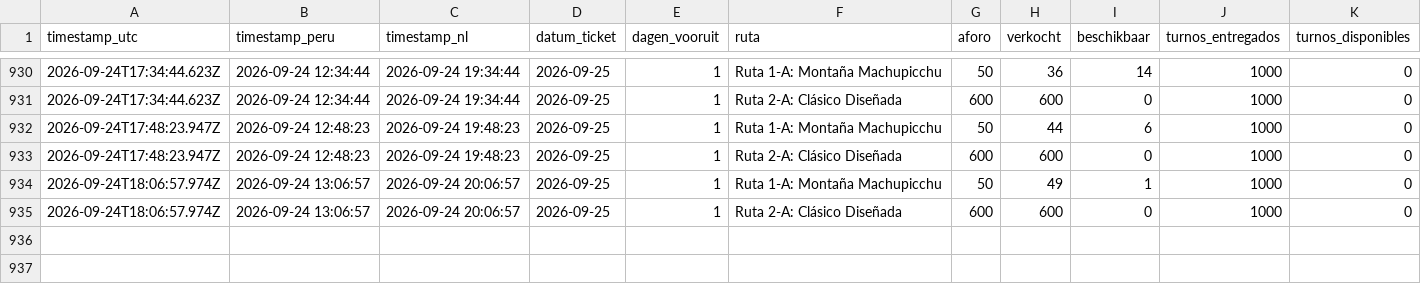
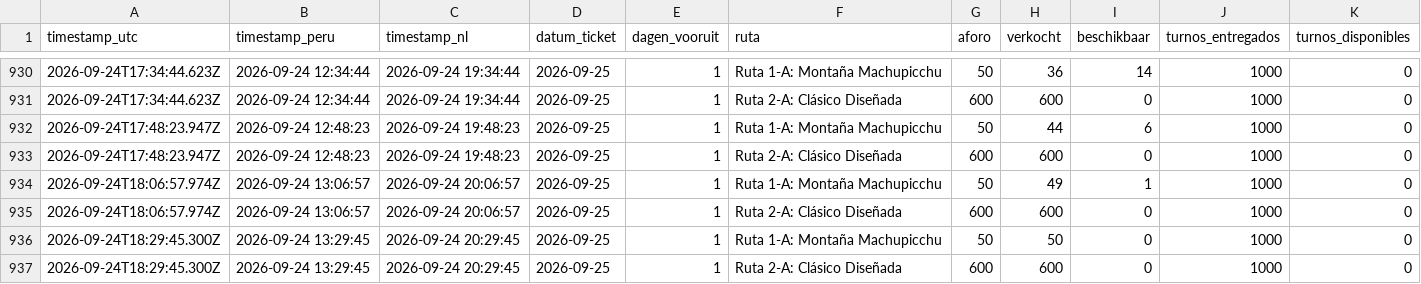
Before and after one commit to peterstuurman-hash/tuboleto-monitor, a CSV file: tuboleto_log.csv, drawn as a sheet; only a part is shown, gaps mark what is left out.

Commit message:
meting 2026-09-24 18:29 UTC

```diff
--- a/tuboleto_log.csv
+++ b/tuboleto_log.csv
@@ -935 +935,3 @@ timestamp_utc,timestamp_peru,timestamp_nl,datum_ticket,dagen_vooruit,ruta,aforo,
 2026-09-24T18:06:57.974Z,2026-09-24 13:06:57,2026-09-24 20:06:57,2026-09-25,1,"Ruta 2-A: Clásico Diseñada",600,600,0,1000,0
+2026-09-24T18:29:45.300Z,2026-09-24 13:29:45,2026-09-24 20:29:45,2026-09-25,1,"Ruta 1-A: Montaña Machupicchu",50,50,0,1000,0
+2026-09-24T18:29:45.300Z,2026-09-24 13:29:45,2026-09-24 20:29:45,2026-09-25,1,"Ruta 2-A: Clásico Diseñada",600,600,0,1000,0
```
